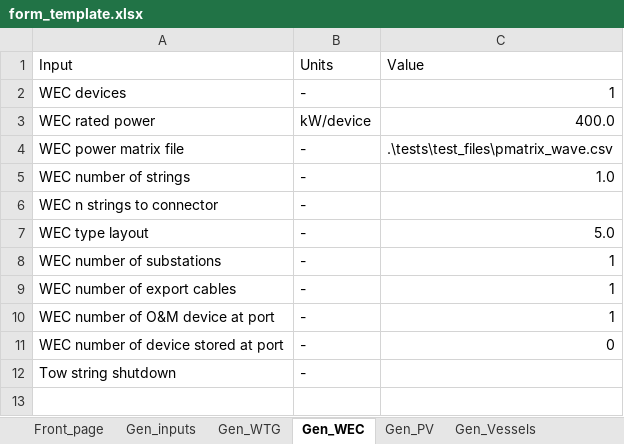
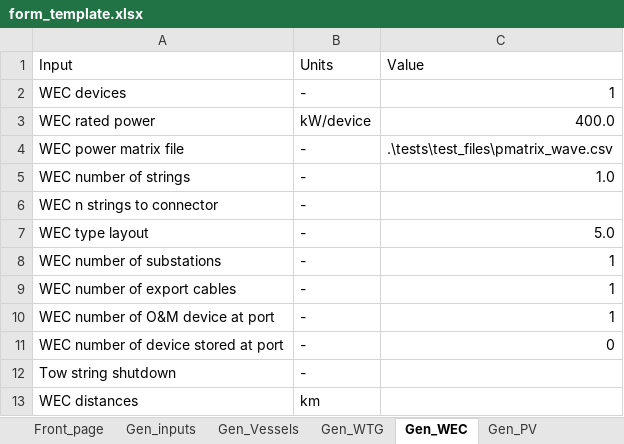
Before and after one commit to WavEC-Offshore-Renewables/oriom, an Excel workbook: form_template.xlsx, sheet Gen_WEC, drawn as a sheet; values as stored, in another font and other column widths than the file's, no borders; conditional formats not drawn; the diff names each change by its address in the sheet, - before the commit and + after, or states it on an @@ line.

```diff
--- a/form_template.xlsx (sheet Gen_WEC)
+++ b/form_template.xlsx (sheet Gen_WEC)
@@ sheet tab order changed: Front_page | Gen_inputs | Gen_Vessels | Gen_WTG | Gen_WEC | Gen_PV @@
+row 13: WEC distances | km
```
Also changed, not shown: sheet Gen_PV, sheet Gen_WTG, sheet Activities, sheet SA_Failures, 22 other files.
